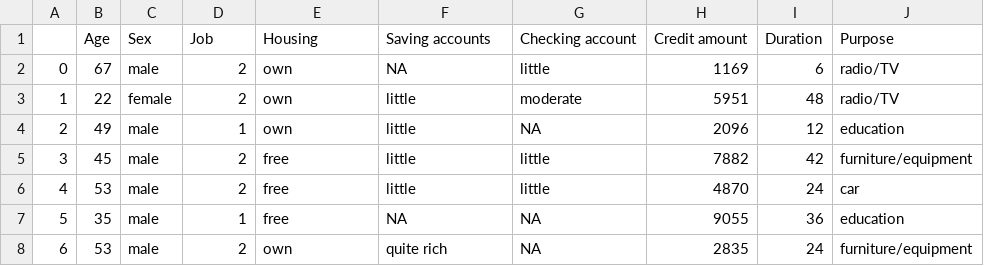
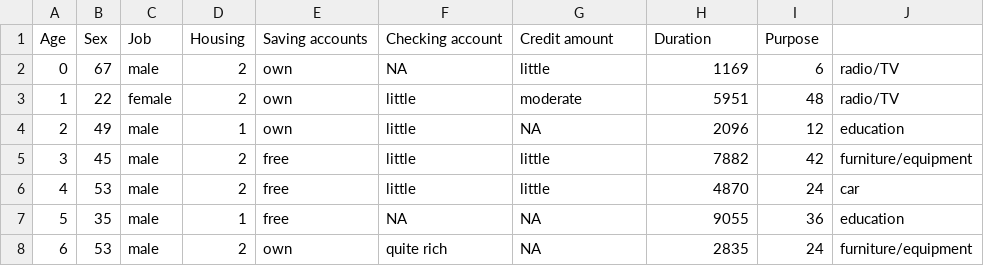
Before and after one commit to gagebenne/Probably-Interesting-Data, a CSV file: datasets/german_credit_data.csv, drawn as a sheet; only a part is shown; removed rows and columns are numbered as before the commit, all else as after; the diff names each change by its address in the sheet, - before the commit and + after, or states it on an @@ line.

Commit message:
Weird comma removed

```diff
--- a/datasets/german_credit_data.csv
+++ b/datasets/german_credit_data.csv
-row 1:  | Age | Sex | Job | Housing | Saving accounts | Checking account | Credit amount | Duration | Purpose
+row 1: Age | Sex | Job | Housing | Saving accounts | Checking account | Credit amount | Duration | Purpose
```
